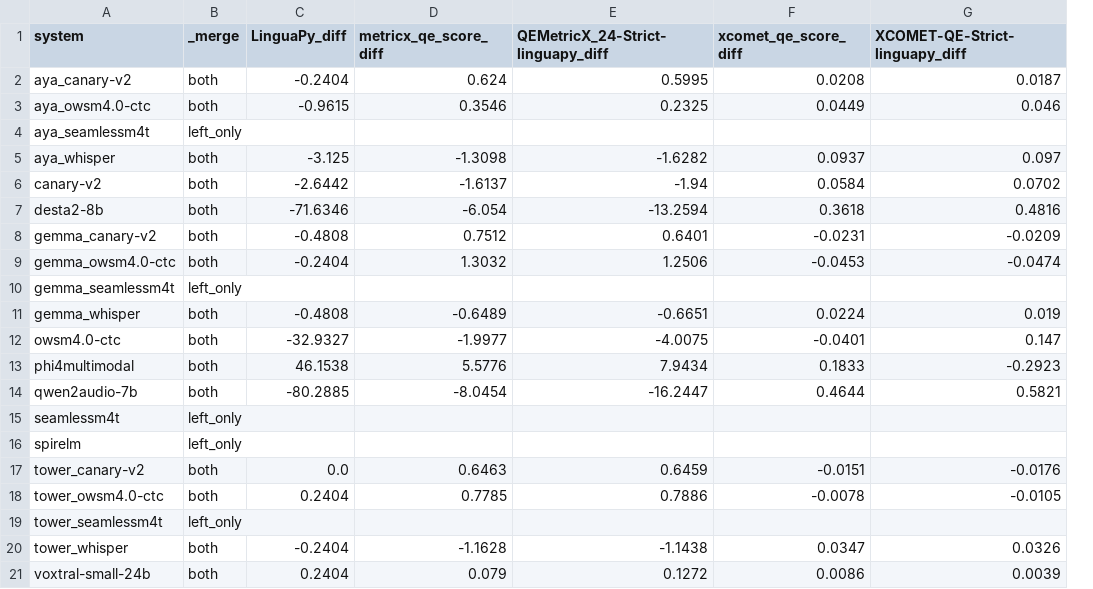
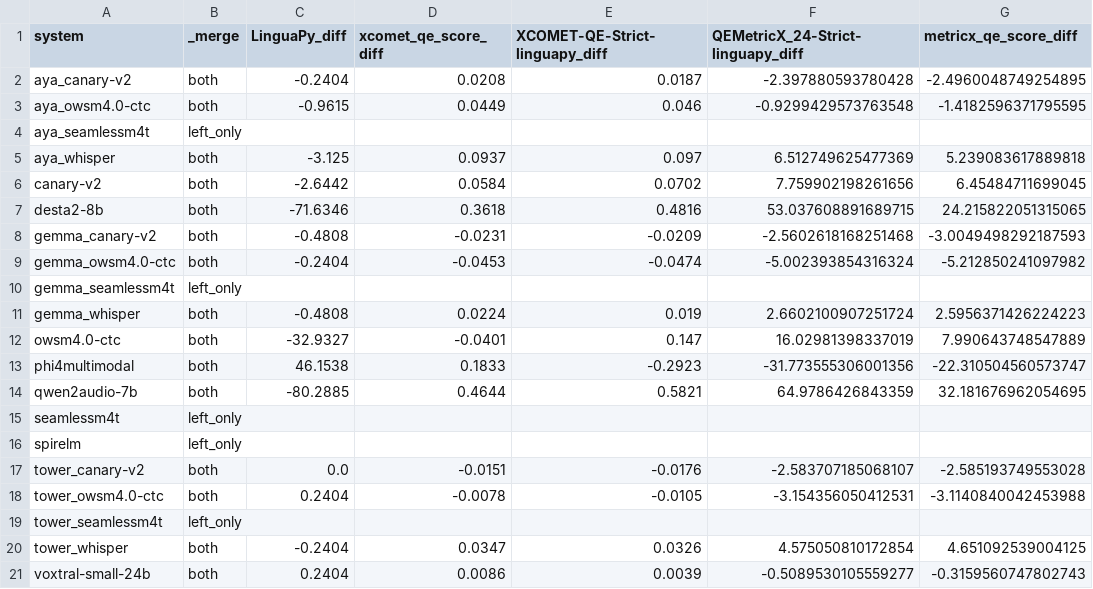
Before and after one commit to Gldkslfmsd/hearing2translate, a CSV file: analysis/acl6060-short/diff_en_fr.csv, drawn as a sheet; removed rows and columns are numbered as before the commit, all else as after; the diff names each change by its address in the sheet, - before the commit and + after, or states it on an @@ line.

Commit message:
update with scaled metricX

```diff
--- a/analysis/acl6060-short/diff_en_fr.csv
+++ b/analysis/acl6060-short/diff_en_fr.csv
-column D (metricx_qe_score_diff), rows 2-21: 0.624 | 0.3546 |  | -1.3098 | -1.6137 | -6.054 | 0.7512 | 1.3032 |  | -0.6489 | -1.9977 | 5.5776 | -8.0454 |  |  | 0.6463 | 0.7785 |  | -1.1628 | 0.079
-column E, rows 1-21: QEMetricX_24-Strict-linguapy_diff | 0.5995 | 0.2325 |  | -1.6282 | -1.94 | -13.2594 | 0.6401 | 1.2506 |  | -0.6651 | -4.0075 | 7.9434 | -16.2447 |  |  | 0.6459 | 0.7886 |  | -1.1438 | 0.1272
+column F, rows 1-21: QEMetricX_24-Strict-linguapy_diff | -2.397880593780428 | -0.9299429573763548 |  | 6.512749625477369 | 7.759902198261656 | 53.037608891689715 | -2.5602618168251468 | -5.002393854316324 |  | 2.6602100907251724 | 16.02981398337019 | -31.773555306001356 | 64.9786426843359 |  |  | -2.583707185068107 | -3.154356050412531 |  | 4.575050810172854 | -0.5089530105559277
+column G (metricx_qe_score_diff), rows 2-21: -2.4960048749254895 | -1.4182596371795595 |  | 5.239083617889818 | 6.45484711699045 | 24.215822051315065 | -3.0049498292187593 | -5.212850241097982 |  | 2.5956371426224223 | 7.990643748547889 | -22.310504560573747 | 32.181676962054695 |  |  | -2.585193749553028 | -3.1140840042453988 |  | 4.651092539004125 | -0.3159560747802743
```
Also changed, not shown: analysis/acl6060-short/diff_en_de.csv, analysis/acl6060-short/diff_en_pt.csv, 3 other files.
